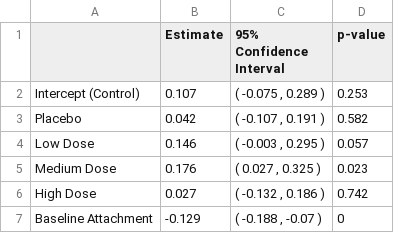
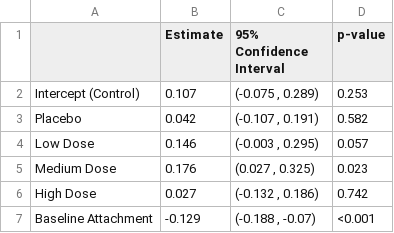
Before and after one commit to johnsra3/bios6623-johnsra3, a CSV file: Project0/Processed/Model1_Attachment_AnalysisTable.csv, drawn as a sheet.

```diff
--- a/Project0/Processed/Model1_Attachment_AnalysisTable.csv
+++ b/Project0/Processed/Model1_Attachment_AnalysisTable.csv
@@ -1,7 +1,7 @@
 "","Estimate","95% Confidence Interval","p-value"
-"Intercept (Control)",0.107,"( -0.075 , 0.289 )",0.253
-"Placebo",0.042,"( -0.107 , 0.191 )",0.582
-"Low Dose",0.146,"( -0.003 , 0.295 )",0.057
-"Medium Dose",0.176,"( 0.027 , 0.325 )",0.023
-"High Dose",0.027,"( -0.132 , 0.186 )",0.742
-"Baseline Attachment",-0.129,"( -0.188 , -0.07 )",0
+"Intercept (Control)",0.107,"(-0.075 , 0.289)","0.253"
+"Placebo",0.042,"(-0.107 , 0.191)","0.582"
+"Low Dose",0.146,"(-0.003 , 0.295)","0.057"
+"Medium Dose",0.176,"(0.027 , 0.325)","0.023"
+"High Dose",0.027,"(-0.132 , 0.186)","0.742"
+"Baseline Attachment",-0.129,"(-0.188 , -0.07)","<0.001"
```
Also changed, not shown: Project0/Processed/DemographicsTable.csv, 5 other files.
